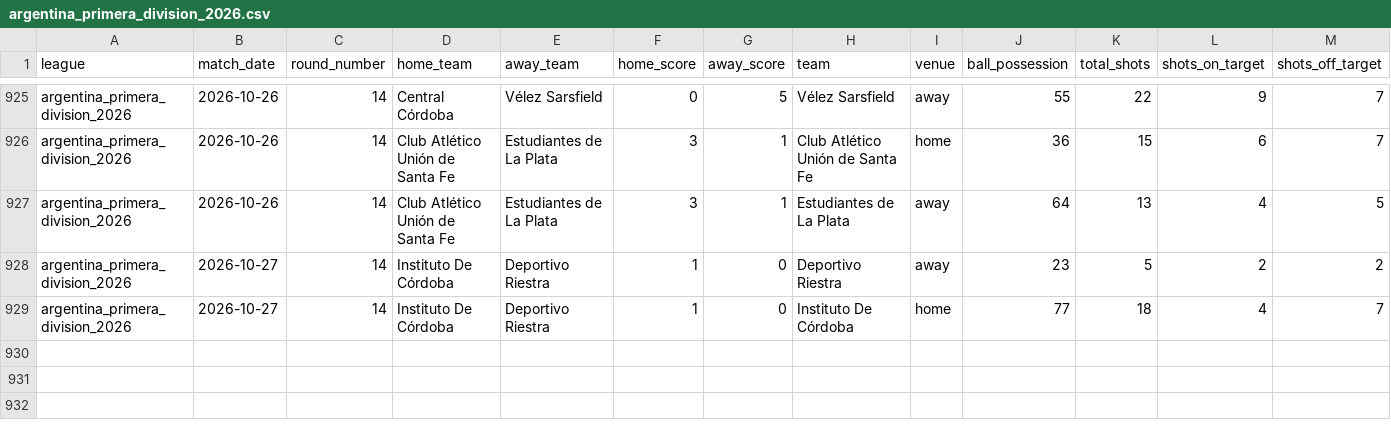
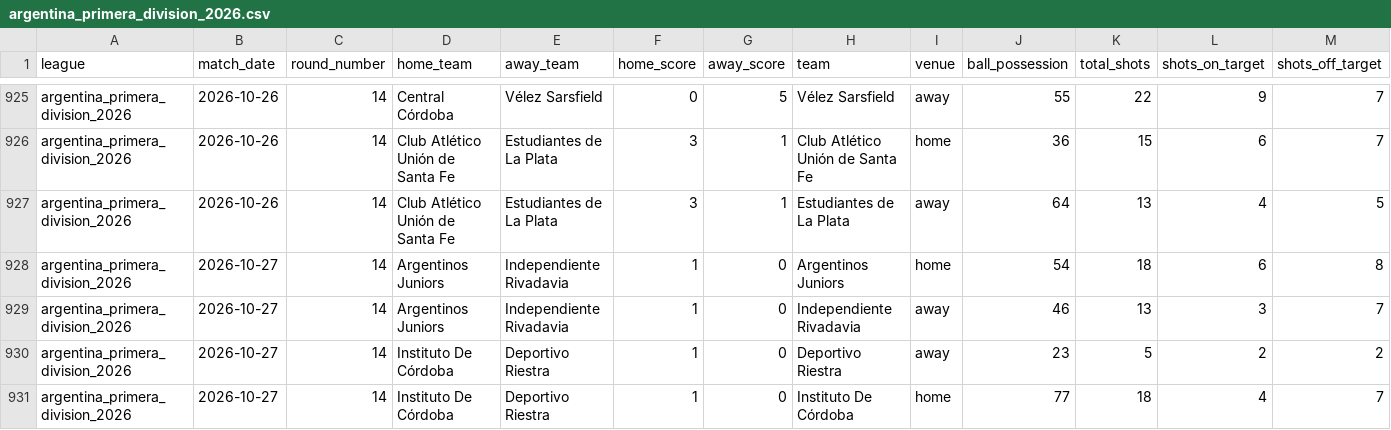
Before and after one commit to aimidas1/-Estatisticas_Equipas-, a CSV file: argentina_primera_division_2026.csv, drawn as a sheet; only a part is shown, gaps mark what is left out; rows hold the shown columns only; the diff names each change by its address in the sheet, - before the commit and + after, or states it on an @@ line.

```diff
--- a/argentina_primera_division_2026.csv
+++ b/argentina_primera_division_2026.csv
+row 928: argentina_primera_division_2026 | 2026-10-27 | 14 | Argentinos Juniors | Independiente Rivadavia | 1 | 0 | Argentinos Juniors | home | 54 | 18 | 6 | 8
+row 929: argentina_primera_division_2026 | 2026-10-27 | 14 | Argentinos Juniors | Independiente Rivadavia | 1 | 0 | Independiente Rivadavia | away | 46 | 13 | 3 | 7
```
Also changed, not shown: arabia_saudita_pro_league_2026_2027.csv, brasileirao_serie_b_2026.csv, 1 other file.
